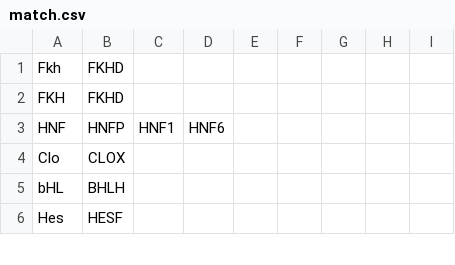
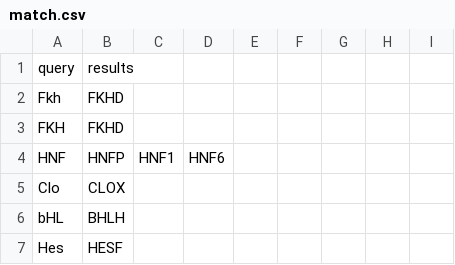
Before and after one commit to dilawar/playground, a CSV file: Python/for_aridni/match.csv, drawn as a sheet; only a part is shown; the diff names each change by its address in the sheet, - before the commit and + after, or states it on an @@ line.

```diff
--- a/Python/for_aridni/match.csv
+++ b/Python/for_aridni/match.csv
+row 1: query | results
```
Also changed, not shown: 1 other file.
